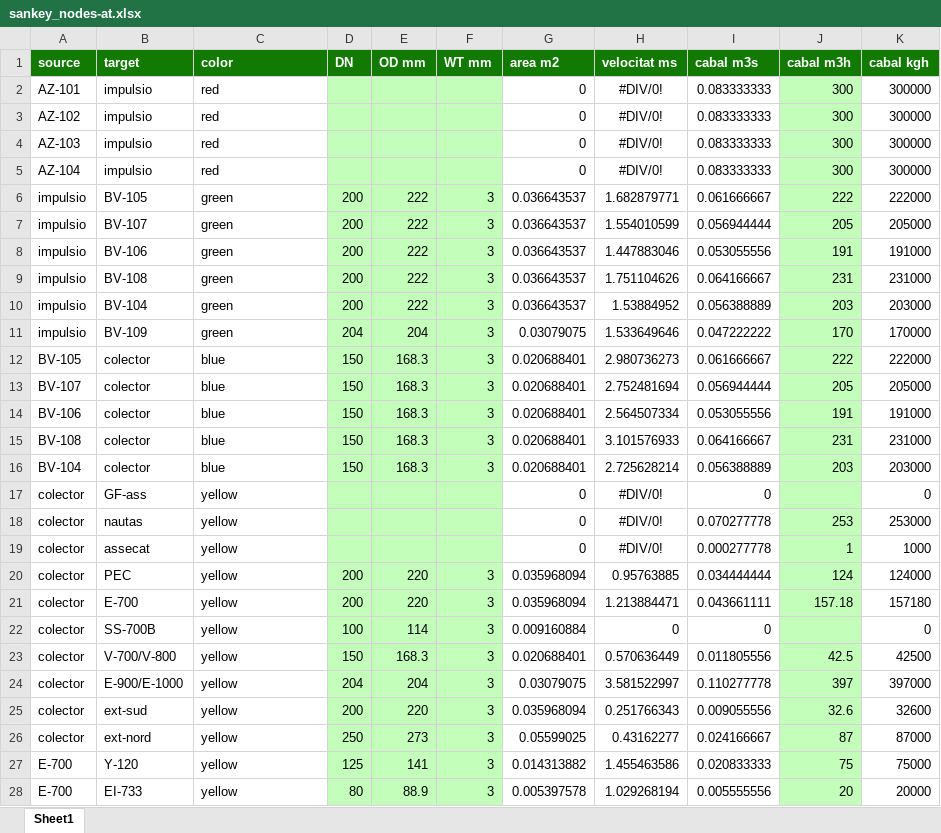
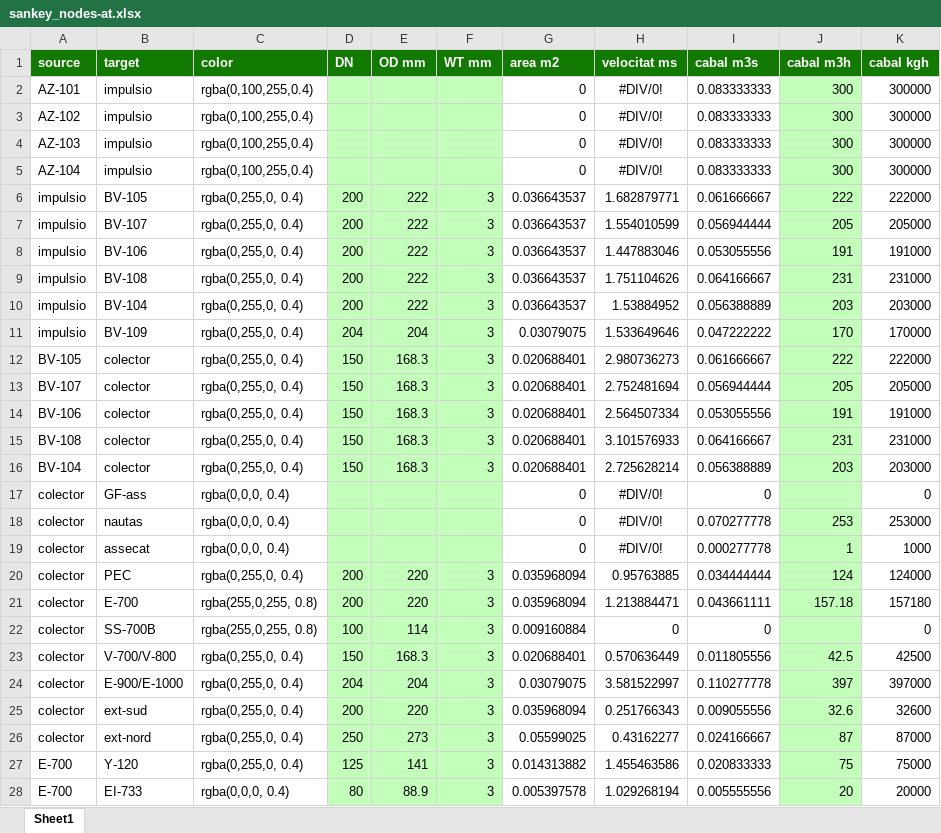
Before and after one commit to LeoDaVinci16/sxs, an Excel workbook: data/sankey/sankey_nodes-at.xlsx, sheet Sheet1, drawn as a sheet; only a part is shown; values as stored, in another font and other column widths than the file's, no borders; the diff covers the shown part only; the diff names each change by its address in the sheet, - before the commit and + after, or states it on an @@ line.

```diff
--- a/data/sankey/sankey_nodes-at.xlsx (sheet Sheet1)
+++ b/data/sankey/sankey_nodes-at.xlsx (sheet Sheet1)
-C2:C5 (color): red
+C2:C5 (color): rgba(0,100,255,0.4)
-C6:C11 (color): green
+C6:C11 (color): rgba(0,255,0, 0.4)
-C12:C16 (color): blue
+C12:C16 (color): rgba(0,255,0, 0.4)
-C17:C19 (color): yellow
+C17:C19 (color): rgba(0,0,0, 0.4)
-C20 (color): yellow
+C20 (color): rgba(0,255,0, 0.4)
-C21:C22 (color): yellow
+C21:C22 (color): rgba(255,0,255, 0.8)
-C23:C27 (color): yellow
+C23:C27 (color): rgba(0,255,0, 0.4)
-C28 (color): yellow
+C28 (color): rgba(0,0,0, 0.4)
```
Also changed, not shown: 44 edited cells elsewhere in this sheet, data/sankey/sankey_nodes-ste.xlsx, 10 other files.
